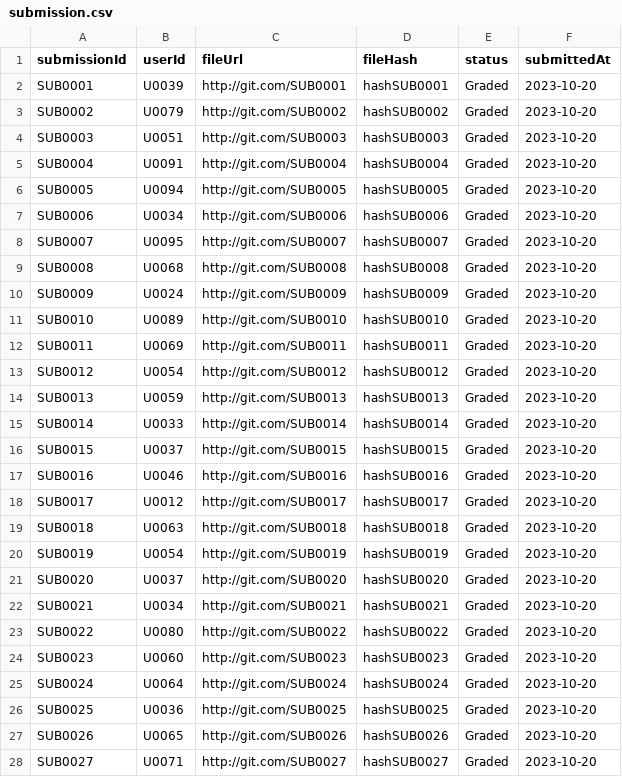
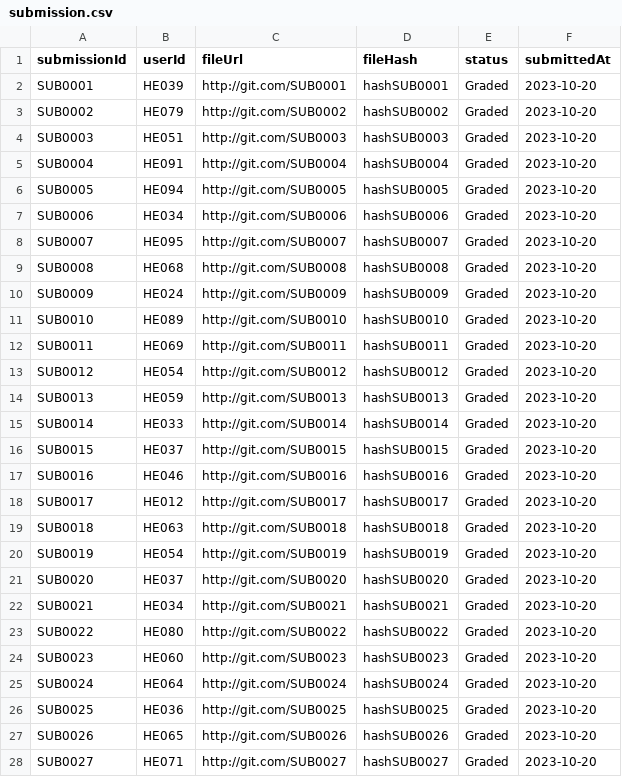
Before and after one commit to rtafag/PRJ301---Group1, a CSV file: data/submission.csv, drawn as a sheet; only a part is shown; the diff covers the shown part only.

```diff
--- a/data/submission.csv
+++ b/data/submission.csv
@@ -1,28 +1,28 @@
 submissionId,userId,fileUrl,fileHash,status,submittedAt
-SUB0001,U0039,http://git.com/SUB0001,hashSUB0001,Graded,2023-10-20
-SUB0002,U0079,http://git.com/SUB0002,hashSUB0002,Graded,2023-10-20
-SUB0003,U0051,http://git.com/SUB0003,hashSUB0003,Graded,2023-10-20
-SUB0004,U0091,http://git.com/SUB0004,hashSUB0004,Graded,2023-10-20
-SUB0005,U0094,http://git.com/SUB0005,hashSUB0005,Graded,2023-10-20
-SUB0006,U0034,http://git.com/SUB0006,hashSUB0006,Graded,2023-10-20
-SUB0007,U0095,http://git.com/SUB0007,hashSUB0007,Graded,2023-10-20
-SUB0008,U0068,http://git.com/SUB0008,hashSUB0008,Graded,2023-10-20
-SUB0009,U0024,http://git.com/SUB0009,hashSUB0009,Graded,2023-10-20
-SUB0010,U0089,http://git.com/SUB0010,hashSUB0010,Graded,2023-10-20
-SUB0011,U0069,http://git.com/SUB0011,hashSUB0011,Graded,2023-10-20
-SUB0012,U0054,http://git.com/SUB0012,hashSUB0012,Graded,2023-10-20
-SUB0013,U0059,http://git.com/SUB0013,hashSUB0013,Graded,2023-10-20
-SUB0014,U0033,http://git.com/SUB0014,hashSUB0014,Graded,2023-10-20
-SUB0015,U0037,http://git.com/SUB0015,hashSUB0015,Graded,2023-10-20
-SUB0016,U0046,http://git.com/SUB0016,hashSUB0016,Graded,2023-10-20
-SUB0017,U0012,http://git.com/SUB0017,hashSUB0017,Graded,2023-10-20
-SUB0018,U0063,http://git.com/SUB0018,hashSUB0018,Graded,2023-10-20
-SUB0019,U0054,http://git.com/SUB0019,hashSUB0019,Graded,2023-10-20
-SUB0020,U0037,http://git.com/SUB0020,hashSUB0020,Graded,2023-10-20
-SUB0021,U0034,http://git.com/SUB0021,hashSUB0021,Graded,2023-10-20
-SUB0022,U0080,http://git.com/SUB0022,hashSUB0022,Graded,2023-10-20
-SUB0023,U0060,http://git.com/SUB0023,hashSUB0023,Graded,2023-10-20
-SUB0024,U0064,http://git.com/SUB0024,hashSUB0024,Graded,2023-10-20
-SUB0025,U0036,http://git.com/SUB0025,hashSUB0025,Graded,2023-10-20
-SUB0026,U0065,http://git.com/SUB0026,hashSUB0026,Graded,2023-10-20
-SUB0027,U0071,http://git.com/SUB0027,hashSUB0027,Graded,2023-10-20
+SUB0001,HE039,http://git.com/SUB0001,hashSUB0001,Graded,2023-10-20
+SUB0002,HE079,http://git.com/SUB0002,hashSUB0002,Graded,2023-10-20
+SUB0003,HE051,http://git.com/SUB0003,hashSUB0003,Graded,2023-10-20
+SUB0004,HE091,http://git.com/SUB0004,hashSUB0004,Graded,2023-10-20
+SUB0005,HE094,http://git.com/SUB0005,hashSUB0005,Graded,2023-10-20
+SUB0006,HE034,http://git.com/SUB0006,hashSUB0006,Graded,2023-10-20
+SUB0007,HE095,http://git.com/SUB0007,hashSUB0007,Graded,2023-10-20
+SUB0008,HE068,http://git.com/SUB0008,hashSUB0008,Graded,2023-10-20
+SUB0009,HE024,http://git.com/SUB0009,hashSUB0009,Graded,2023-10-20
+SUB0010,HE089,http://git.com/SUB0010,hashSUB0010,Graded,2023-10-20
+SUB0011,HE069,http://git.com/SUB0011,hashSUB0011,Graded,2023-10-20
+SUB0012,HE054,http://git.com/SUB0012,hashSUB0012,Graded,2023-10-20
+SUB0013,HE059,http://git.com/SUB0013,hashSUB0013,Graded,2023-10-20
+SUB0014,HE033,http://git.com/SUB0014,hashSUB0014,Graded,2023-10-20
+SUB0015,HE037,http://git.com/SUB0015,hashSUB0015,Graded,2023-10-20
+SUB0016,HE046,http://git.com/SUB0016,hashSUB0016,Graded,2023-10-20
+SUB0017,HE012,http://git.com/SUB0017,hashSUB0017,Graded,2023-10-20
+SUB0018,HE063,http://git.com/SUB0018,hashSUB0018,Graded,2023-10-20
+SUB0019,HE054,http://git.com/SUB0019,hashSUB0019,Graded,2023-10-20
+SUB0020,HE037,http://git.com/SUB0020,hashSUB0020,Graded,2023-10-20
+SUB0021,HE034,http://git.com/SUB0021,hashSUB0021,Graded,2023-10-20
+SUB0022,HE080,http://git.com/SUB0022,hashSUB0022,Graded,2023-10-20
+SUB0023,HE060,http://git.com/SUB0023,hashSUB0023,Graded,2023-10-20
+SUB0024,HE064,http://git.com/SUB0024,hashSUB0024,Graded,2023-10-20
+SUB0025,HE036,http://git.com/SUB0025,hashSUB0025,Graded,2023-10-20
+SUB0026,HE065,http://git.com/SUB0026,hashSUB0026,Graded,2023-10-20
+SUB0027,HE071,http://git.com/SUB0027,hashSUB0027,Graded,2023-10-20
```
Also changed, not shown: 173 edited cells elsewhere in this file, 2 other files.
